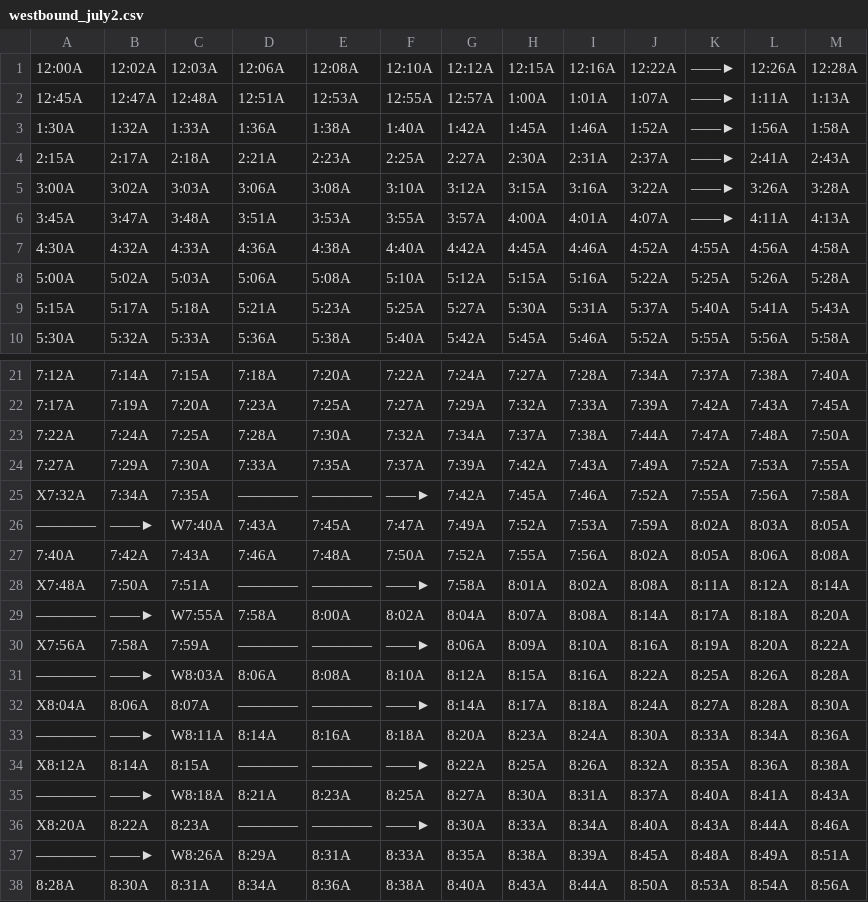
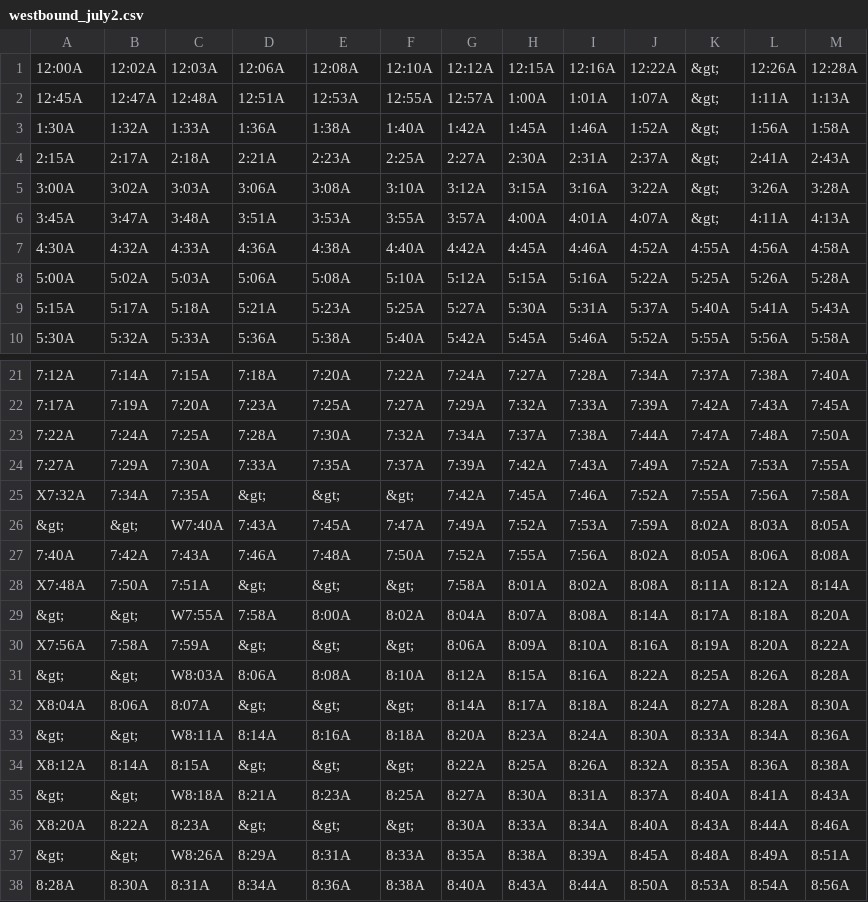
Before and after one commit to flibbertigibbet/patco-gtfs, a CSV file: westbound_july2.csv, drawn as a sheet; only a part is shown, gaps mark what is left out; the diff names each change by its address in the sheet, - before the commit and + after, or states it on an @@ line.

```diff
--- a/westbound_july2.csv
+++ b/westbound_july2.csv
-K1:K6: ——►
+K1:K6: &gt;
-D25: ————
+D25: &gt;
-E25: ————
+E25: &gt;
-F25: ——►
+F25: &gt;
-A26: ————
+A26: &gt;
-B26: ——►
+B26: &gt;
-D28: ————
+D28: &gt;
-E28: ————
+E28: &gt;
-F28: ——►
+F28: &gt;
-A29: ————
+A29: &gt;
-B29: ——►
+B29: &gt;
-D30: ————
+D30: &gt;
-E30: ————
+E30: &gt;
-F30: ——►
+F30: &gt;
-A31: ————
+A31: &gt;
-B31: ——►
+B31: &gt;
-D32: ————
+D32: &gt;
-E32: ————
+E32: &gt;
-F32: ——►
+F32: &gt;
-A33: ————
+A33: &gt;
-B33: ——►
+B33: &gt;
-D34: ————
+D34: &gt;
-E34: ————
+E34: &gt;
-F34: ——►
+F34: &gt;
-A35: ————
+A35: &gt;
-B35: ——►
+B35: &gt;
-D36: ————
+D36: &gt;
-E36: ————
+E36: &gt;
-F36: ——►
+F36: &gt;
-A37: ————
+A37: &gt;
-B37: ——►
+B37: &gt;
```
Also changed, not shown: eastbound_july2.csv, eastbound_july4.csv, 7 other files.
